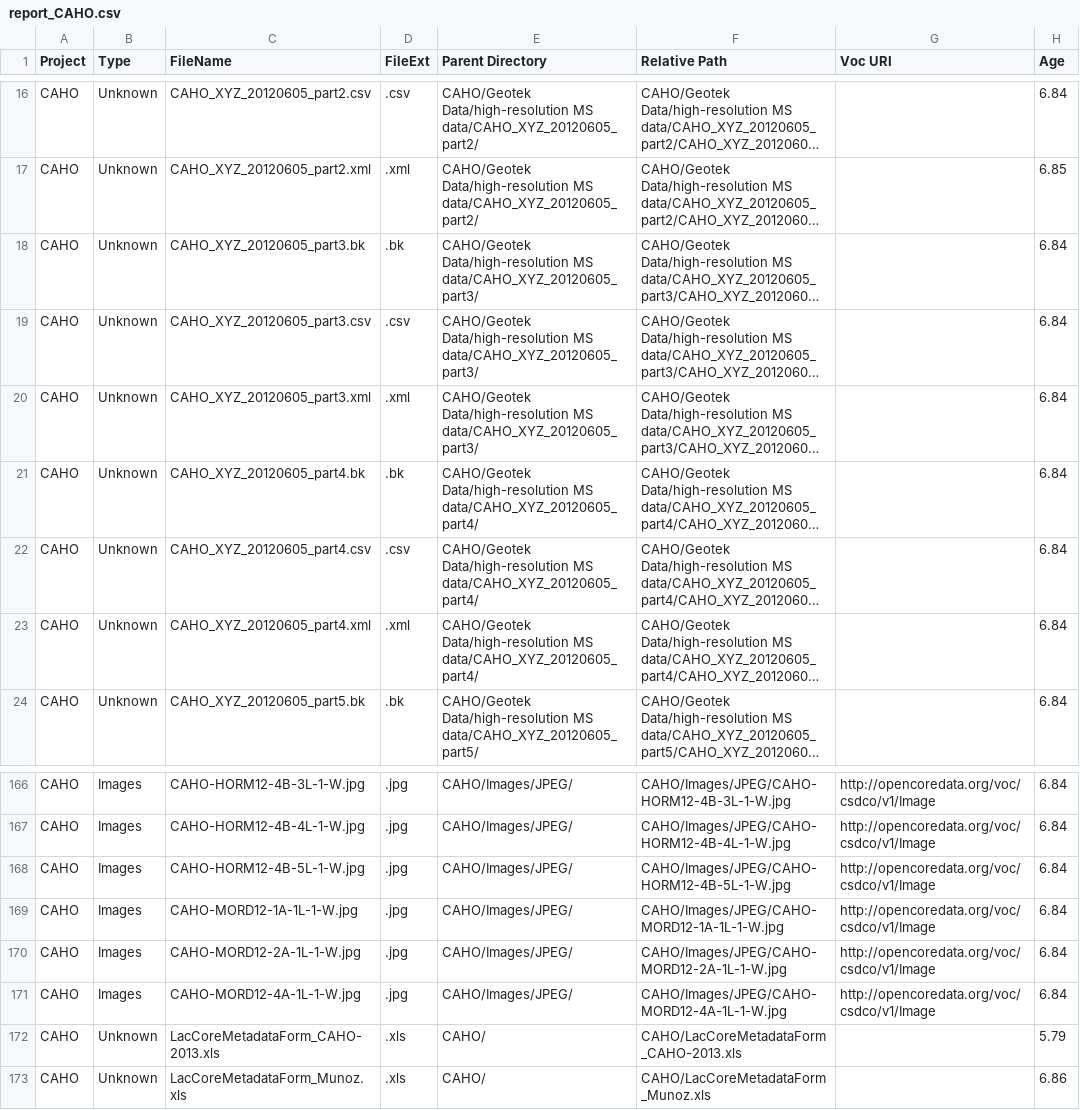
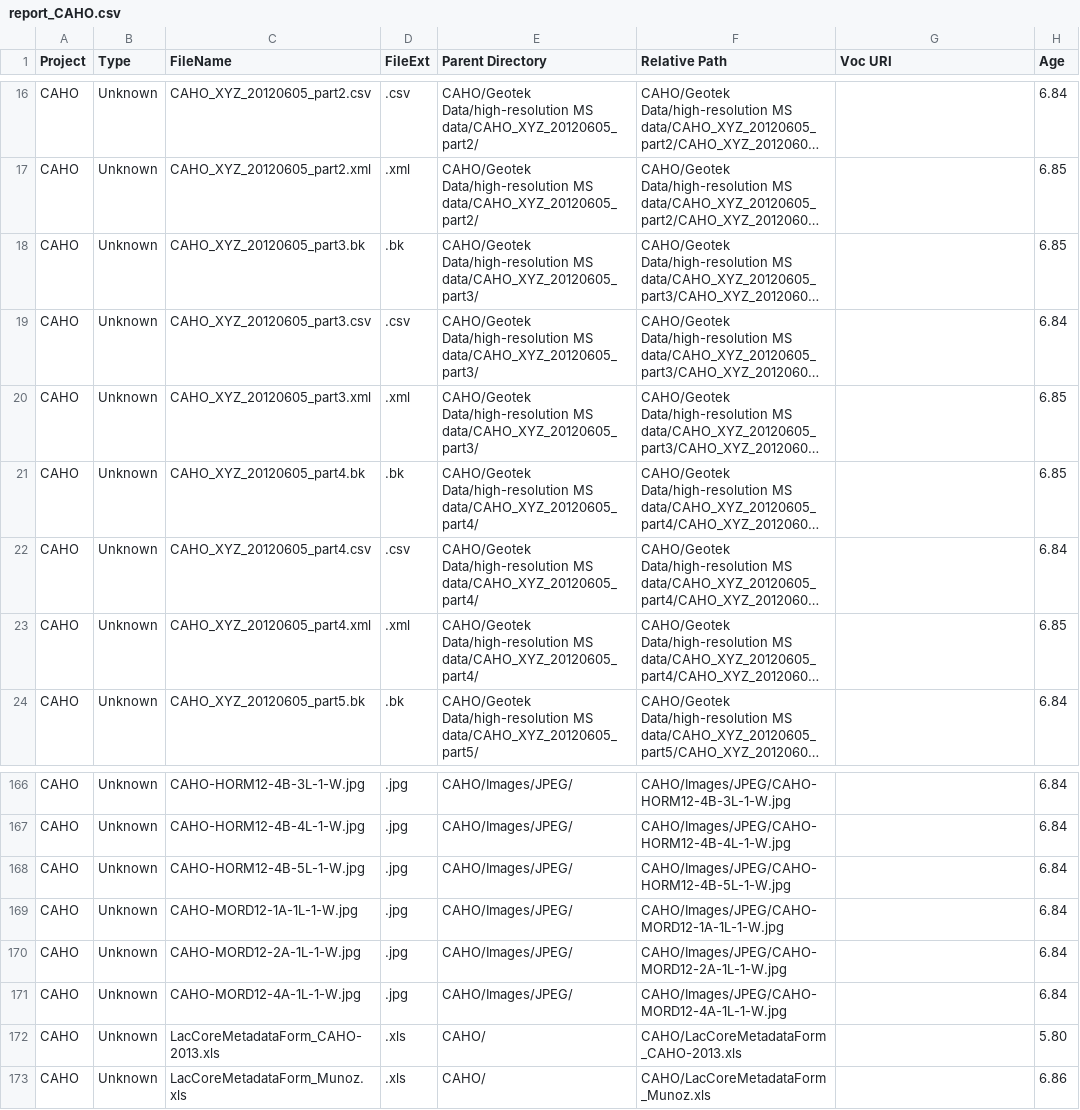
Before and after one commit to OpenCoreData/ocdGarden, a CSV file: CSDCO/VaultWalker/output/report_CAHO.csv, drawn as a sheet; only a part is shown, gaps mark what is left out; long unchanged cells end in …; the diff covers the shown part only; the diff names each change by its address in the sheet, - before the commit and + after, or states it on an @@ line.

Commit message:
CSDCO indexing code updates

```diff
--- a/CSDCO/VaultWalker/output/report_CAHO.csv
+++ b/CSDCO/VaultWalker/output/report_CAHO.csv
-H18 (Age): 6.84
+H18 (Age): 6.85
-H20:H21 (Age): 6.84
+H20:H21 (Age): 6.85
-H23 (Age): 6.84
+H23 (Age): 6.85
-B166:B171 (Type): Images
+B166:B171 (Type): Unknown
-G166:G171 (Voc URI): http://opencoredata.org/voc/csdco/v1/Image
+G166:G171 (Voc URI): (empty)
-H172 (Age): 5.79
+H172 (Age): 5.80
```
Also changed, not shown: 54 edited cells elsewhere in this file, CSDCO/VaultWalker/output/report_GLAD7Malawi.csv, 6 other files.
